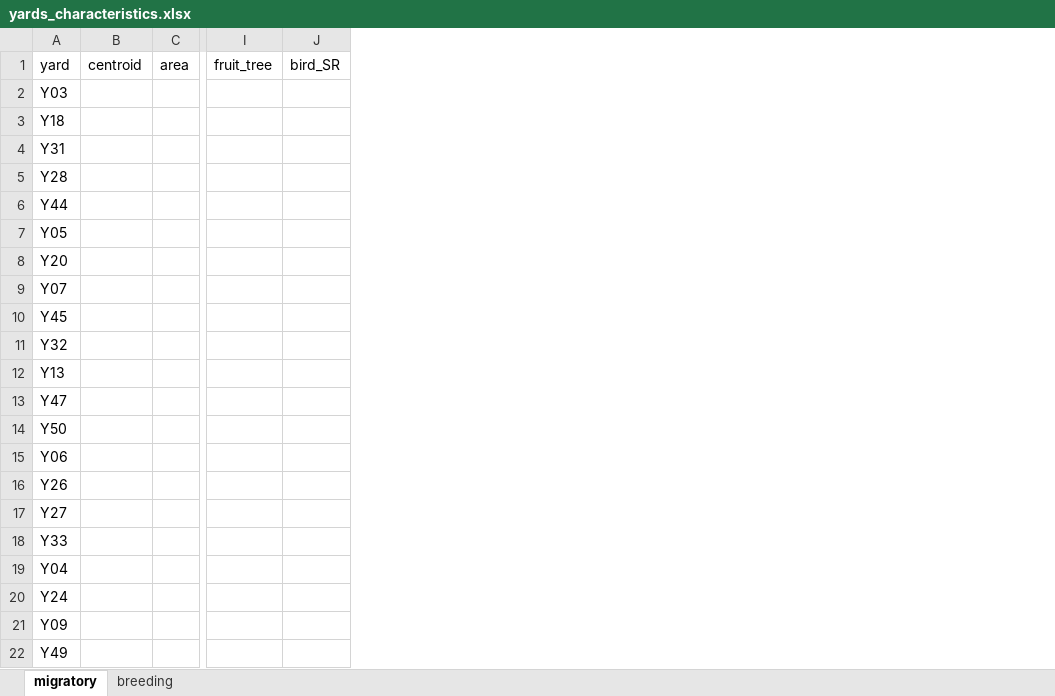
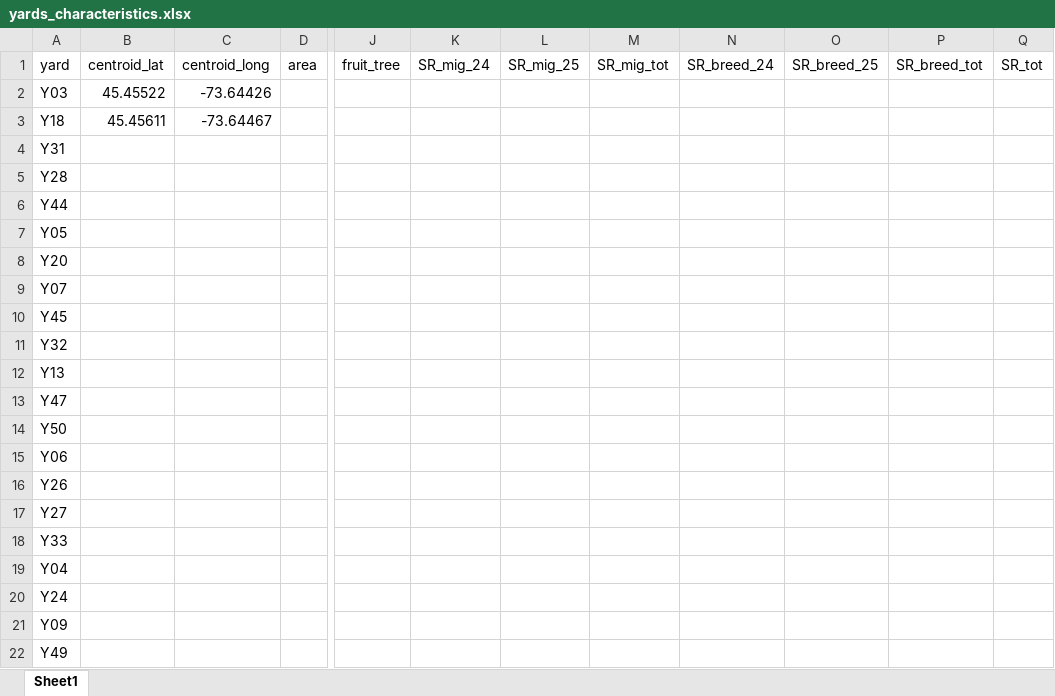
Before and after one commit to zule-lab/Jess_Honours, an Excel workbook: yards_characteristics.xlsx, sheet Sheet1, drawn as a sheet; only a part is shown, gaps mark what is left out; values as stored, in another font and other column widths than the file's, no borders; removed rows and columns are numbered as before the commit, all else as after; the diff names each change by its address in the sheet, - before the commit and + after, or states it on an @@ line.

Commit message:
Planning yard data wrangling

```diff
--- a/yards_characteristics.xlsx (sheet Sheet1)
+++ b/yards_characteristics.xlsx (sheet Sheet1)
-sheet tab: migratory
+sheet tab: Sheet1
-sheet tab: breeding
-column B (centroid), empty
+column B (centroid_lat), rows 2-3: 45.45522 | 45.45611
+column C (centroid_long), rows 2-3: -73.64426 | -73.64467
-column J (bird_SR), empty
+column K (SR_mig_24), empty
+column L (SR_mig_25), empty
+column M (SR_mig_tot), empty
+column N (SR_breed_24), empty
+column O (SR_breed_25), empty
+column P (SR_breed_tot), empty
+column Q (SR_tot), empty
```
Also changed, not shown: 1 other file.
